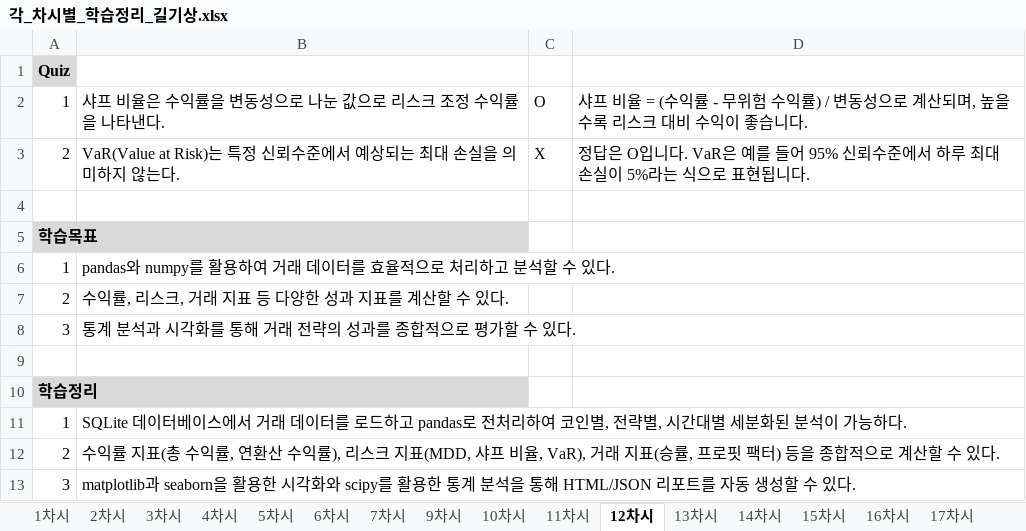
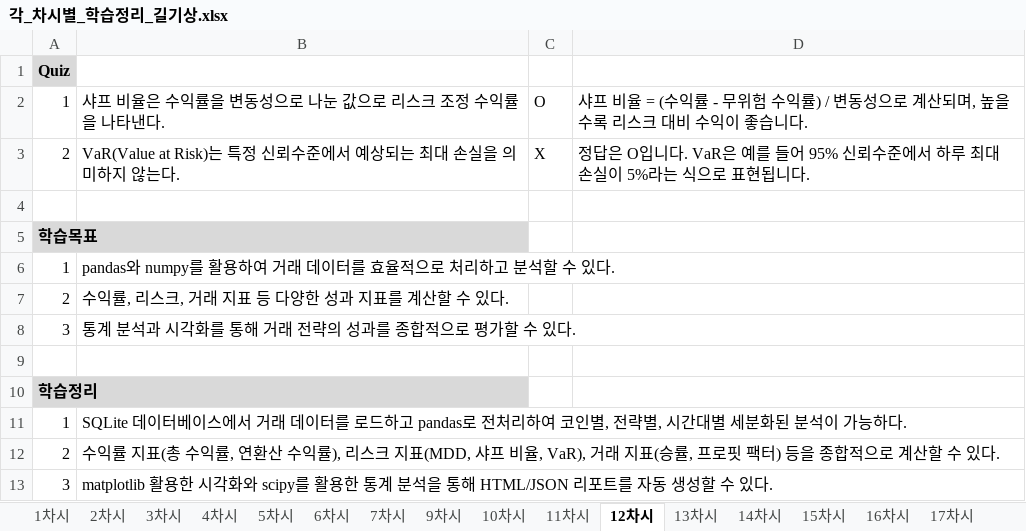
Before and after one commit to levelupcode1/bot-trade-lesson, an Excel workbook: 각_차시별_학습정리_길기상.xlsx, sheet 12차시, drawn as a sheet; values as stored, in another font and other column widths than the file's, no borders; the diff names each change by its address in the sheet, - before the commit and + after, or states it on an @@ line.

```diff
--- a/각_차시별_학습정리_길기상.xlsx (sheet 12차시)
+++ b/각_차시별_학습정리_길기상.xlsx (sheet 12차시)
-B13: matplotlib과 seaborn을 활용한…
+B13: matplotlib 활용한…
```
Also changed, not shown: sheet 17차시, sheet 1차시, sheet 18차시, sheet 3차시, sheet 16차시, 5 other files.
